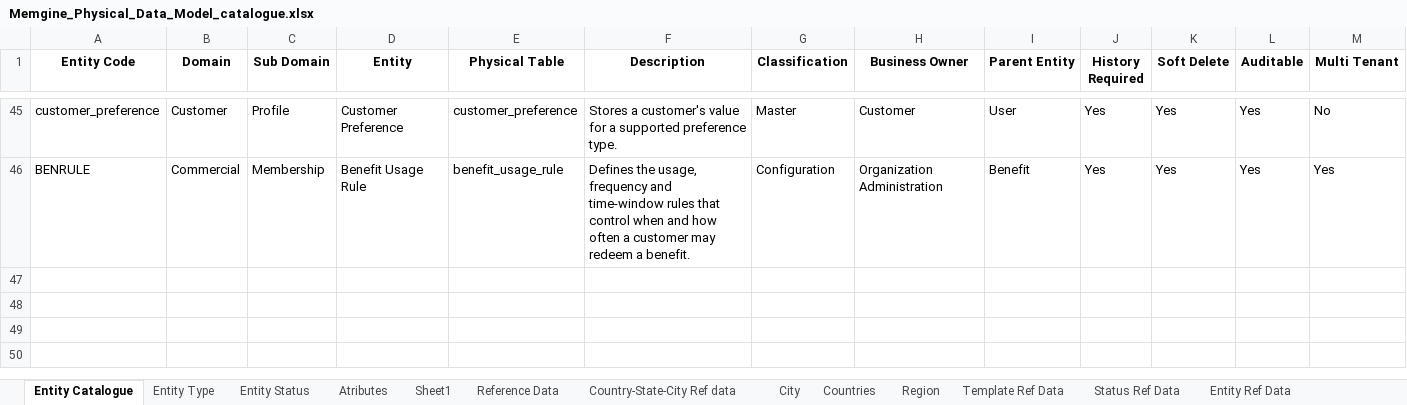
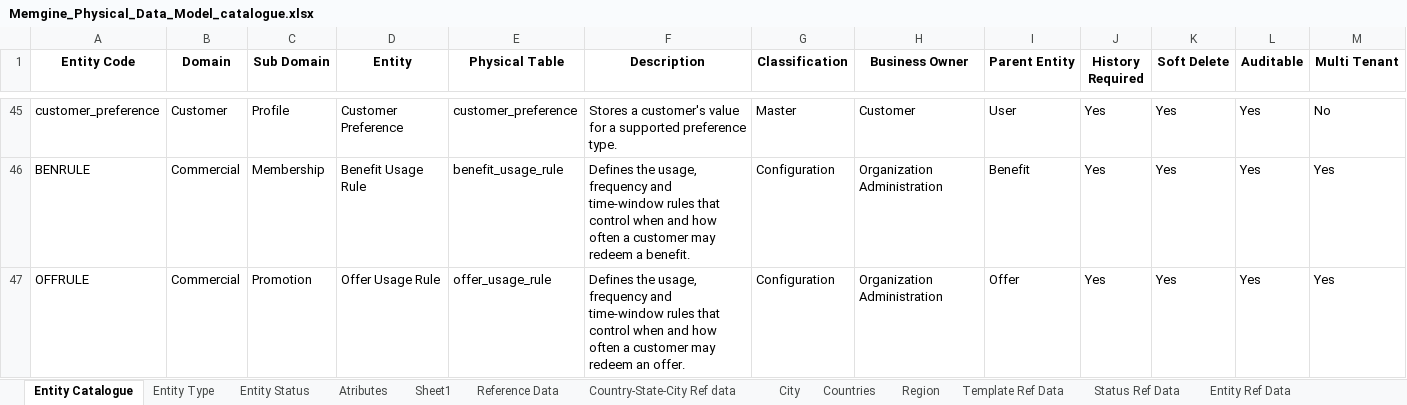
Before and after one commit to mynikatech/memgine, an Excel workbook: docs/domain/Memgine_Physical_Data_Model_catalogue.xlsx, sheet Entity Catalogue, drawn as a sheet; only a part is shown, gaps mark what is left out; values as stored, in another font and other column widths than the file's, no borders; table styles not drawn; rows hold the shown columns only; the diff names each change by its address in the sheet, - before the commit and + after, or states it on an @@ line.

Commit message:
Offer rule engine changes

```diff
--- a/docs/domain/Memgine_Physical_Data_Model_catalogue.xlsx (sheet Entity Catalogue)
+++ b/docs/domain/Memgine_Physical_Data_Model_catalogue.xlsx (sheet Entity Catalogue)
+row 47: OFFRULE | Commercial | Promotion | Offer Usage Rule | offer_usage_rule | Defines the usage, frequency and time-window rules that control when and how often a customer may redeem an offer. | Configuration | Organization Administration | Offer | Yes | Yes | Yes | Yes
```
Also changed, not shown: sheet Atributes, sheet Relationships, 14 other files.
